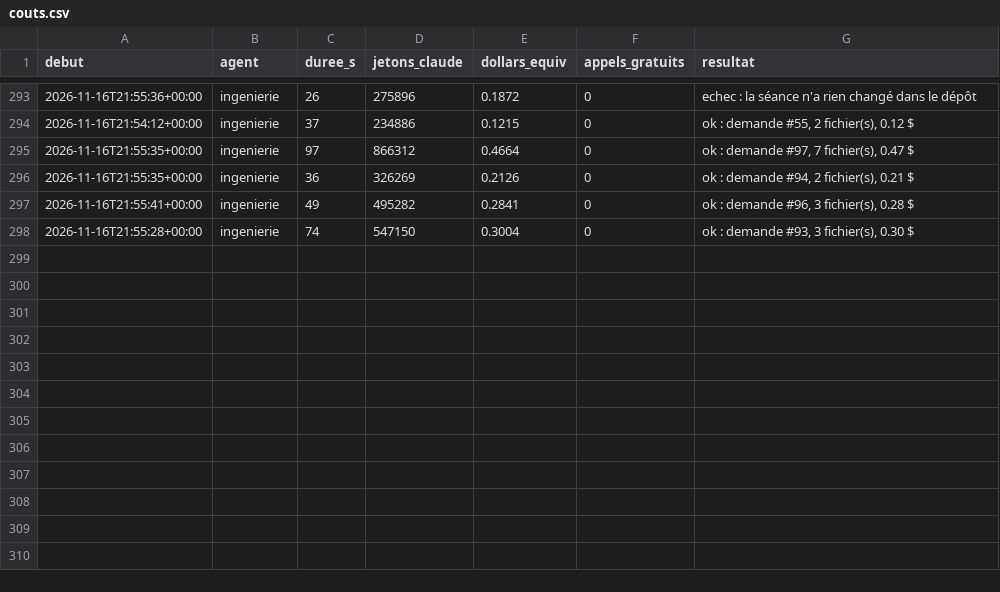
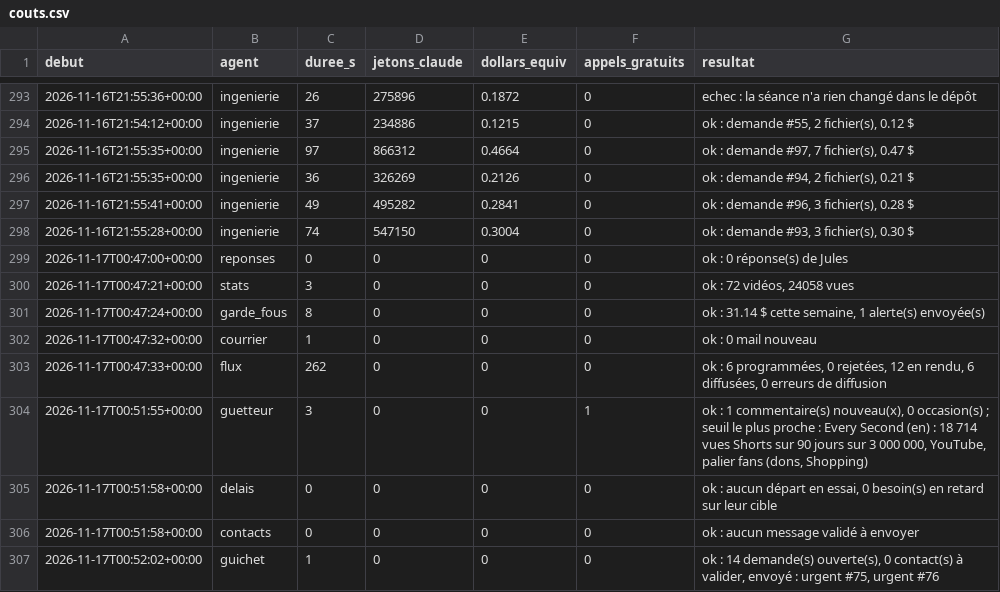
Before and after one commit to sueurhocqjules-droid/agence, a CSV file: registre/couts.csv, drawn as a sheet; only a part is shown, gaps mark what is left out; the diff names each change by its address in the sheet, - before the commit and + after, or states it on an @@ line.

```diff
--- a/registre/couts.csv
+++ b/registre/couts.csv
+row 299: 2026-11-17T00:47:00+00:00 | reponses | 0 | 0 | 0 | 0 | ok : 0 réponse(s) de Jules
+row 300: 2026-11-17T00:47:21+00:00 | stats | 3 | 0 | 0 | 0 | ok : 72 vidéos, 24058 vues
+row 301: 2026-11-17T00:47:24+00:00 | garde_fous | 8 | 0 | 0 | 0 | ok : 31.14 $ cette semaine, 1 alerte(s) envoyée(s)
+row 302: 2026-11-17T00:47:32+00:00 | courrier | 1 | 0 | 0 | 0 | ok : 0 mail nouveau
+row 303: 2026-11-17T00:47:33+00:00 | flux | 262 | 0 | 0 | 0 | ok : 6 programmées, 0 rejetées, 12 en rendu, 6 diffusées, 0 erreurs de diffusion
+row 304: 2026-11-17T00:51:55+00:00 | guetteur | 3 | 0 | 0 | 1 | ok : 1 commentaire(s) nouveau(x), 0 occasion(s) ; seuil le plus proche : Every Second (en) : 18 714 vues Shorts sur 90 jours sur 3 000 000, YouTube, palier fans (dons, Shopping)
+row 305: 2026-11-17T00:51:58+00:00 | delais | 0 | 0 | 0 | 0 | ok : aucun départ en essai, 0 besoin(s) en retard sur leur cible
+row 306: 2026-11-17T00:51:58+00:00 | contacts | 0 | 0 | 0 | 0 | ok : aucun message validé à envoyer
+row 307: 2026-11-17T00:52:02+00:00 | guichet | 1 | 0 | 0 | 0 | ok : 14 demande(s) ouverte(s), 0 contact(s) à valider, envoyé : urgent #75, urgent #76
```
Also changed, not shown: registre/alertes.csv, registre/diffusions.csv, 12 other files.
